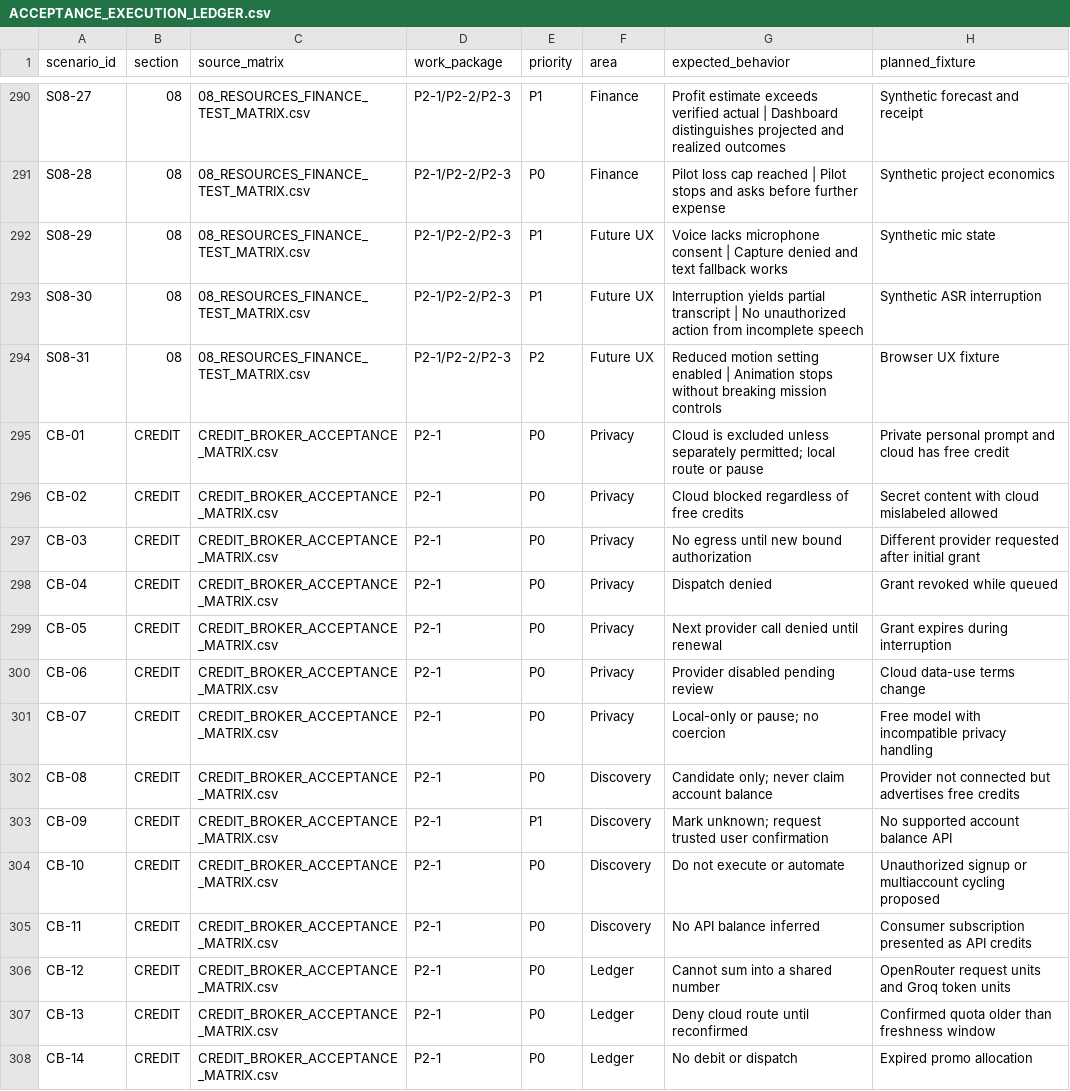
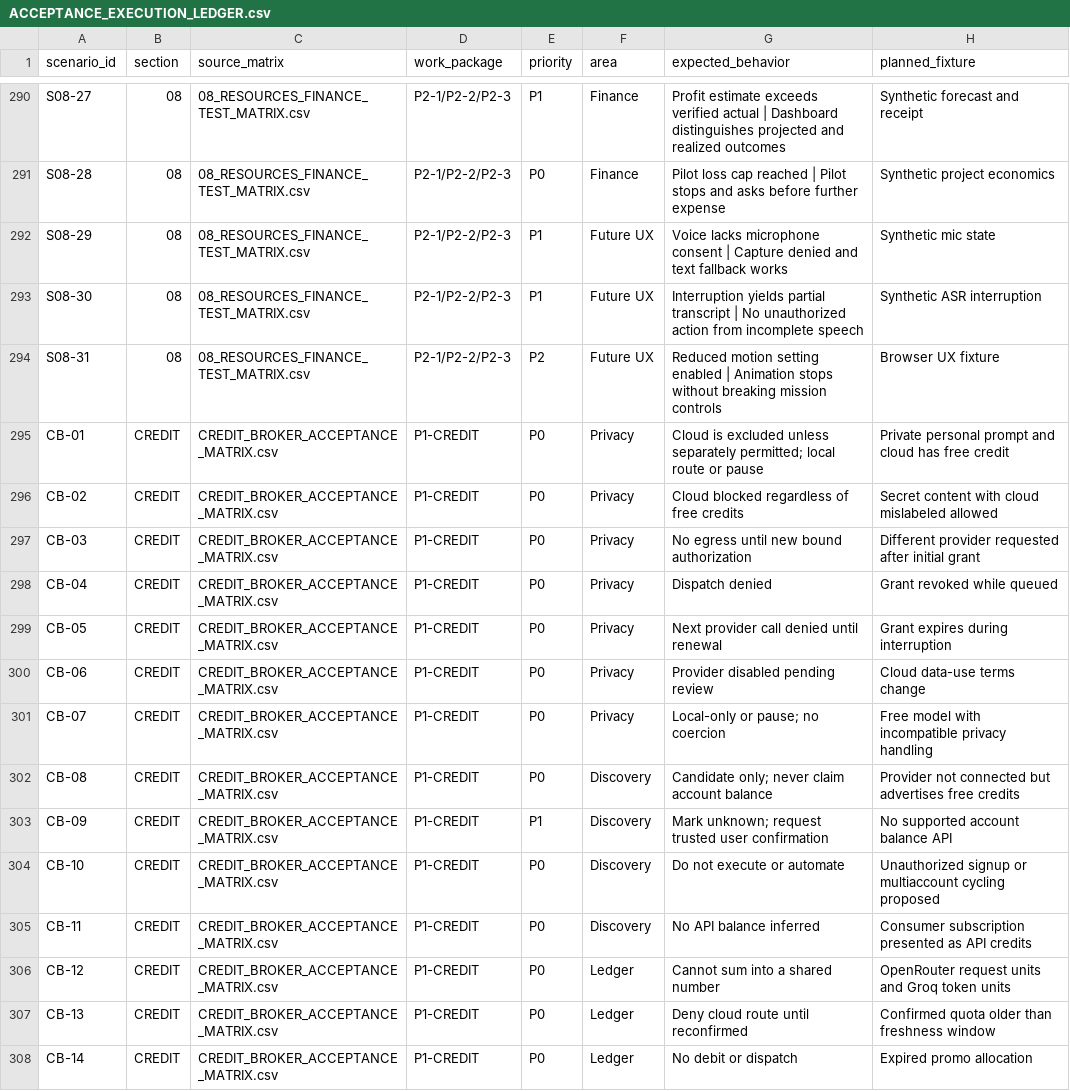
Before and after one commit to jmann358/Orbit-core, a CSV file: docs/orbit/reference/ACCEPTANCE_EXECUTION_LEDGER.csv, drawn as a sheet; only a part is shown, gaps mark what is left out; the diff covers the shown part only; the diff names each change by its address in the sheet, - before the commit and + after, or states it on an @@ line.

Commit message:
fix(continuity): align all 40 credit broker scenarios with P1-CREDIT

```diff
--- a/docs/orbit/reference/ACCEPTANCE_EXECUTION_LEDGER.csv
+++ b/docs/orbit/reference/ACCEPTANCE_EXECUTION_LEDGER.csv
-D295:D308 (work_package): P2-1
+D295:D308 (work_package): P1-CREDIT
```
Also changed, not shown: 26 edited cells elsewhere in this file.
